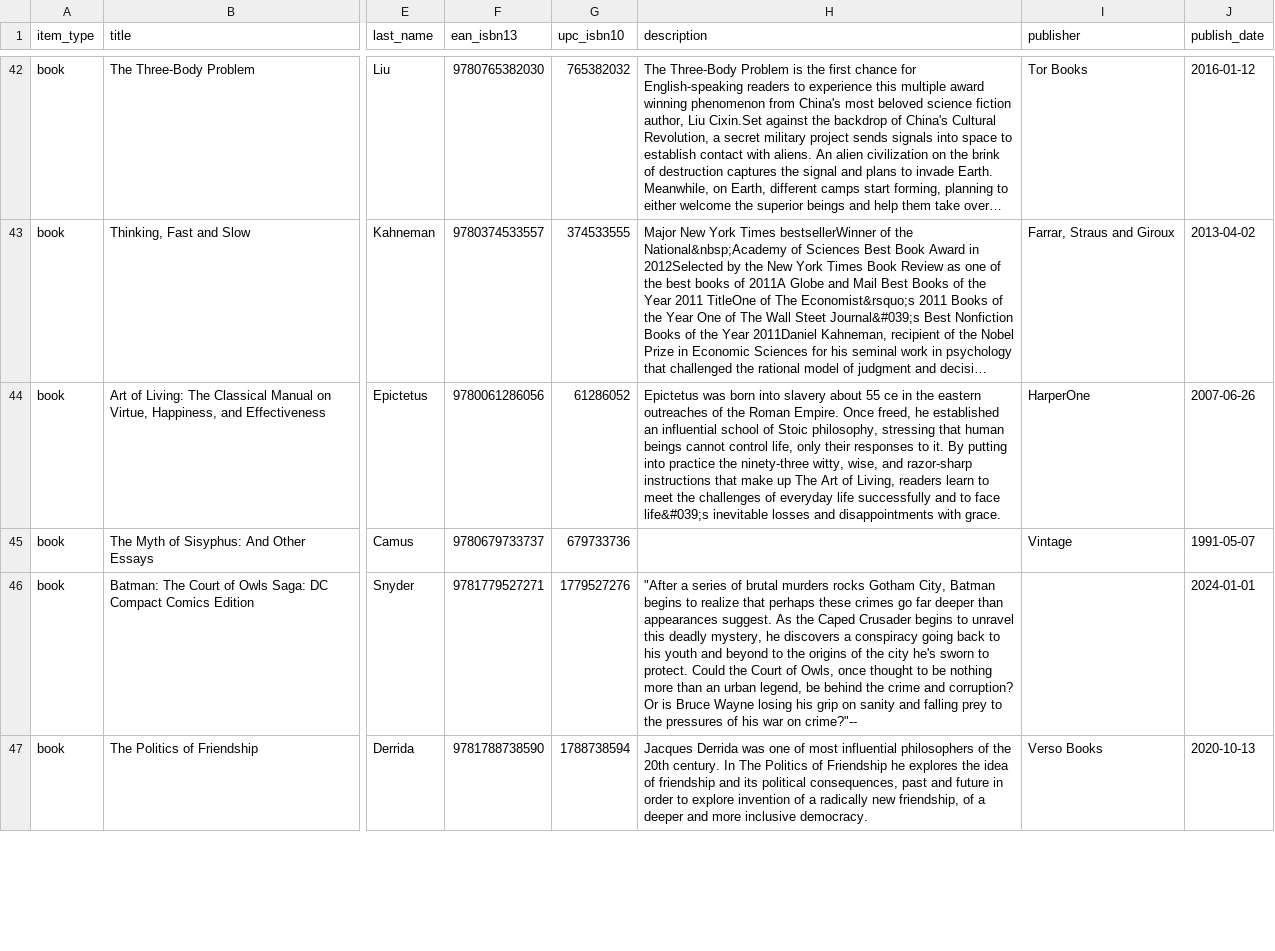
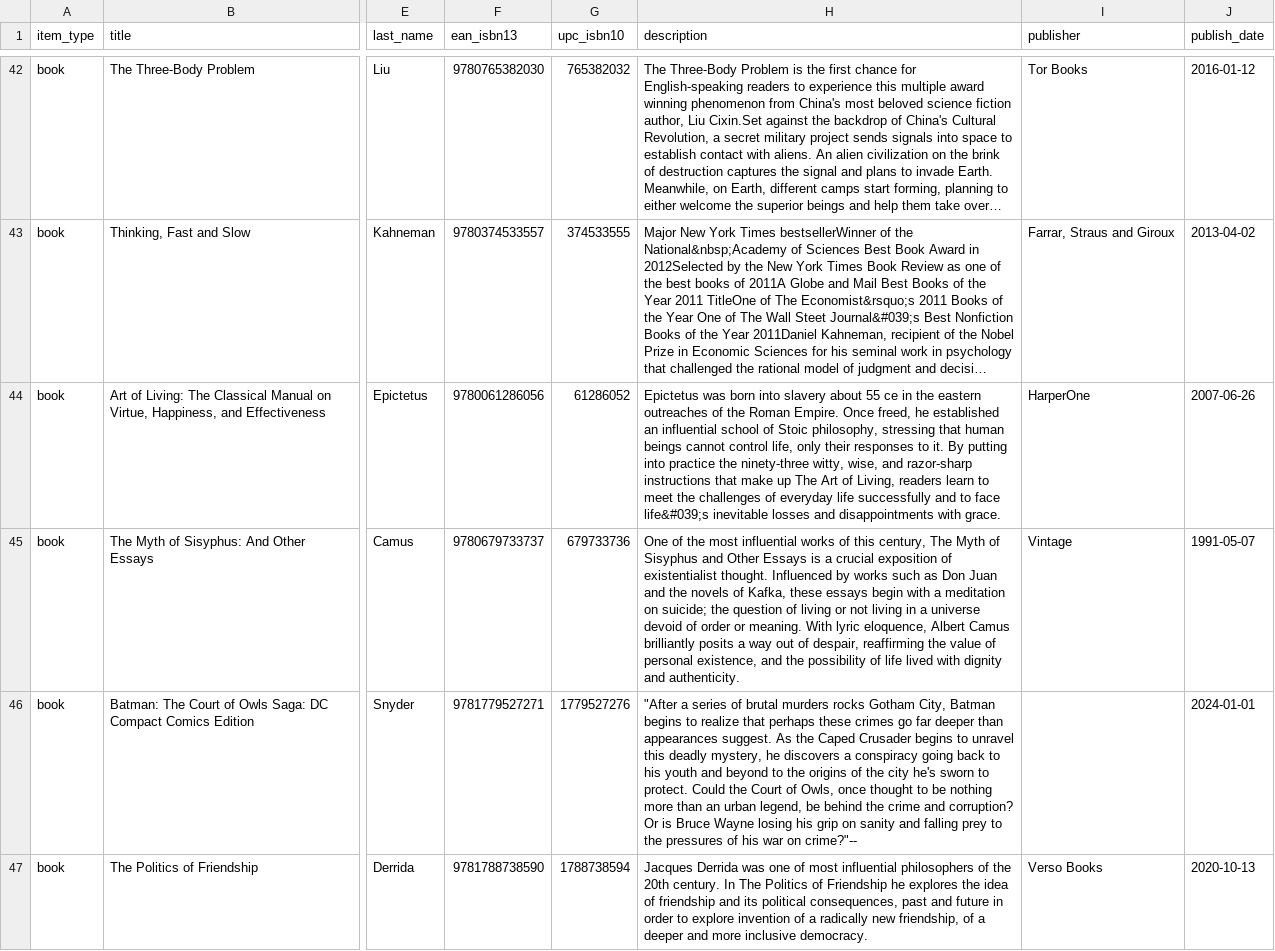
Before and after one commit to jmmymnn-py/library, a CSV file: data/library.csv, drawn as a sheet; only a part is shown, gaps mark what is left out; long unchanged cells end in …; the diff names each change by its address in the sheet, - before the commit and + after, or states it on an @@ line.

Commit message:
Edit book details - 2025-09-28 22:25:00

```diff
--- a/data/library.csv
+++ b/data/library.csv
-H45 (description): (empty)
+H45 (description): One of the most influential works of this century, The Myth of Sisyphus and Other Essays is a crucial exposition of existentialist thought. Influenced by works such as Don Juan and the novels of Kafka, these essays begin with a meditation on suicide; the question of living or not living in a universe devoid of order or meaning. With lyric eloquence, Albert Camus brilliantly posits a way out of despair, reaffirming the value of personal existence, and the possibility of life lived with dignity and authenticity.
```
